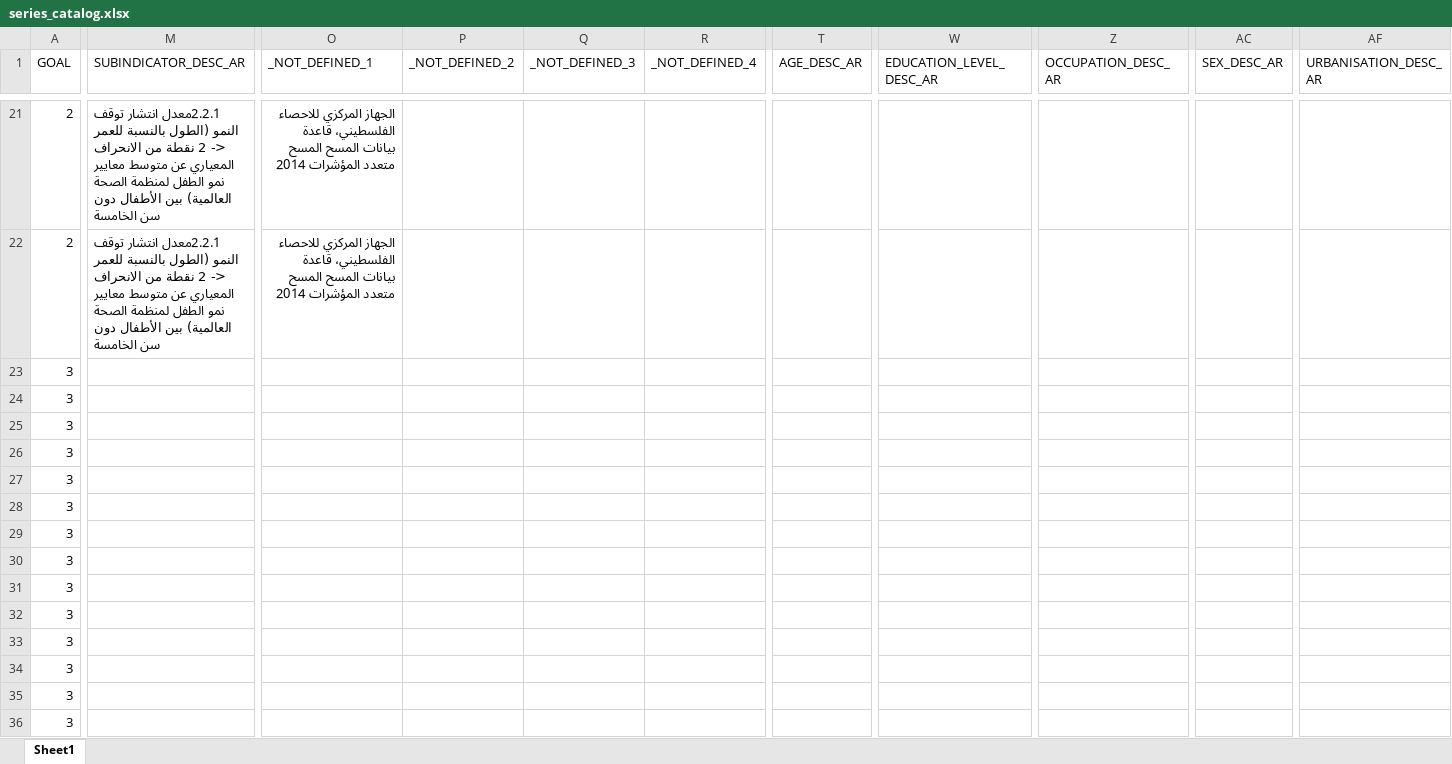
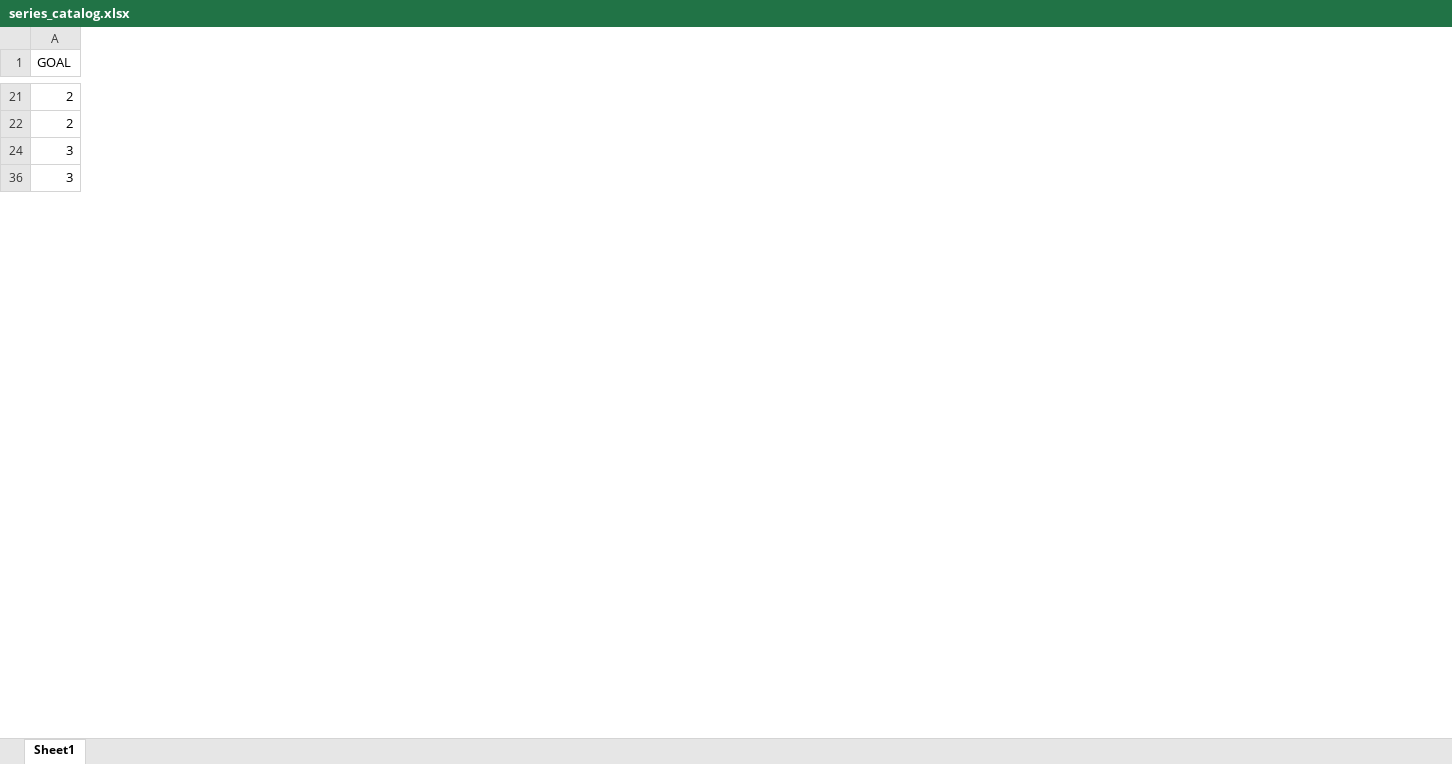
Before and after one commit to UNStats/PCBS, an Excel workbook: SDG-Matrix/Output/series_catalog.xlsx, sheet Sheet1, drawn as a sheet; only a part is shown, gaps mark what is left out; values as stored, in another font and other column widths than the file's, no cell formats; rows hold the shown columns only; ↵ is a line break in a cell; the diff covers the shown part only; the diff names each change by its address in the sheet, - before the commit and + after, or states it on an @@ line.

```diff
--- a/SDG-Matrix/Output/series_catalog.xlsx (sheet Sheet1)
+++ b/SDG-Matrix/Output/series_catalog.xlsx (sheet Sheet1)
@@ column M (SUBINDICATOR_DESC_AR) hidden, rows 21-22: 2.2.1معدل انتشار توقف النمو (الطول بالنسبة للعمر ↵ <- 2 نقطة من الانحراف المعياري عن متوسط معايير نمو الطفل لمنظمة الصحة العالمية) بين الأطفال دون سن الخامسة | 2.2.1معدل انتشار توقف النمو (الطول بالنسبة للعمر ↵ <- 2 نقطة من الانحراف المعياري عن متوسط معايير نمو الطفل لمنظمة الصحة العالمية) بين الأطفال دون سن الخامسة @@
@@ column O (_NOT_DEFINED_1) hidden, rows 21-22: الجهاز المركزي للاحصاء الفلسطيني، قاعدة بيانات المسح المسح متعدد المؤشرات 2014 | الجهاز المركزي للاحصاء الفلسطيني، قاعدة بيانات المسح المسح متعدد المؤشرات 2014 @@
@@ column P (_NOT_DEFINED_2) hidden, empty @@
@@ column Q (_NOT_DEFINED_3) hidden, empty @@
@@ column R (_NOT_DEFINED_4) hidden, empty @@
@@ column T (AGE_DESC_AR) hidden, empty @@
@@ column W (EDUCATION_LEVEL_DESC_AR) hidden, empty @@
@@ column Z (OCCUPATION_DESC_AR) hidden, empty @@
@@ column AC (SEX_DESC_AR) hidden, empty @@
@@ column AF (URBANISATION_DESC_AR) hidden, empty @@
@@ row 23 hidden: 3 @@
@@ row 25 hidden: 3 @@
@@ row 26 hidden: 3 @@
@@ row 27 hidden: 3 @@
@@ row 28 hidden: 3 @@
@@ row 29 hidden: 3 @@
@@ row 30 hidden: 3 @@
@@ row 31 hidden: 3 @@
@@ row 32 hidden: 3 @@
@@ row 33 hidden: 3 @@
@@ row 34 hidden: 3 @@
@@ row 35 hidden: 3 @@
```
Also changed, not shown: 47 removed rows, 10 hidden or unhidden rows and 190 edited cells elsewhere in this sheet, cell formats, hidden cells, 1 other file.
